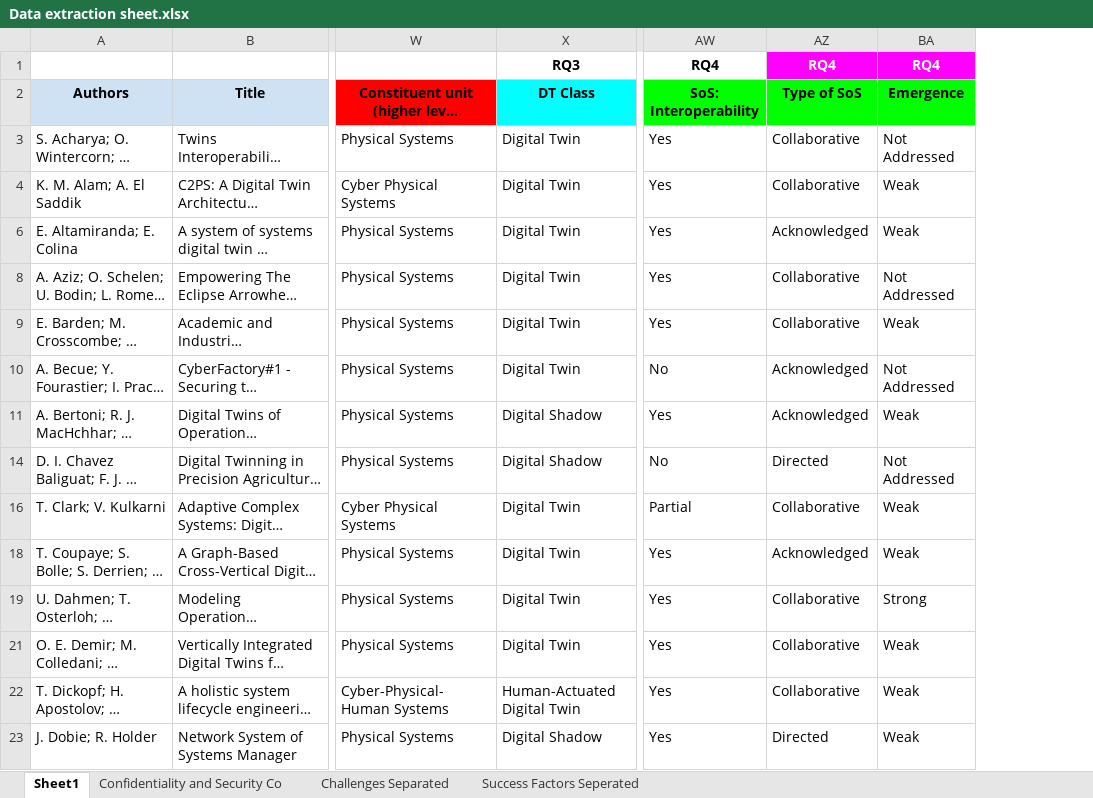
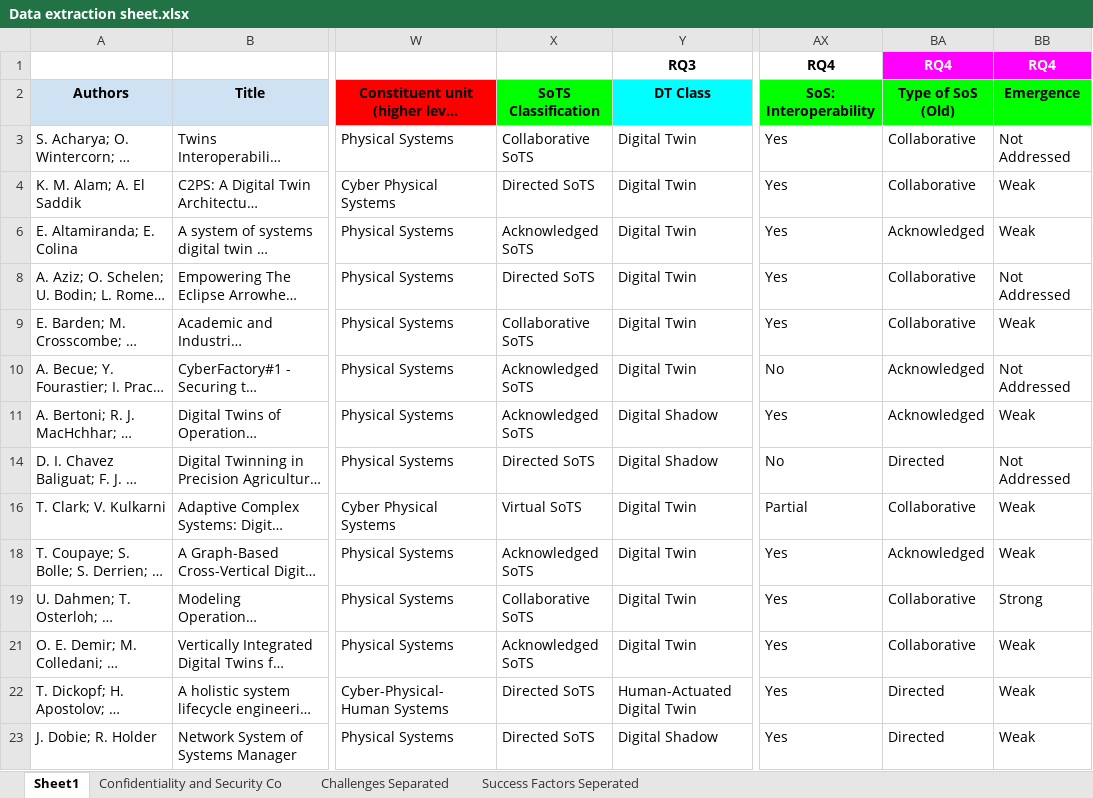
Before and after one commit to ssm-lab/system-of-twinned-systems-replication-package, an Excel workbook: data/Data extraction sheet.xlsx, sheet Sheet1, drawn as a sheet; only a part is shown, gaps mark what is left out; long unchanged cells end in …; values as stored, in another font and other column widths than the file's, no borders; charts and pictures not drawn; addresses are those after the commit; the diff names each change by its address in the sheet, - before the commit and + after, or states it on an @@ line.

Commit message:
added classification based on sec 4

```diff
--- a/data/Data extraction sheet.xlsx (sheet Sheet1)
+++ b/data/Data extraction sheet.xlsx (sheet Sheet1)
+column X (SoTS Classification), rows 3-23: Collaborative SoTS | Directed SoTS | Acknowledged SoTS | Directed SoTS | Collaborative SoTS | Acknowledged SoTS | Acknowledged SoTS | Directed SoTS | Virtual SoTS | Acknowledged SoTS | Collaborative SoTS | Acknowledged SoTS | Directed SoTS | Directed SoTS
-BA2: Type of SoS
+BA2: Type of SoS (Old)
-BA22 (Type of SoS (Old)): Collaborative
+BA22 (Type of SoS (Old)): Directed
```
Also changed, not shown: formulas that keep their value, 11 other files.
